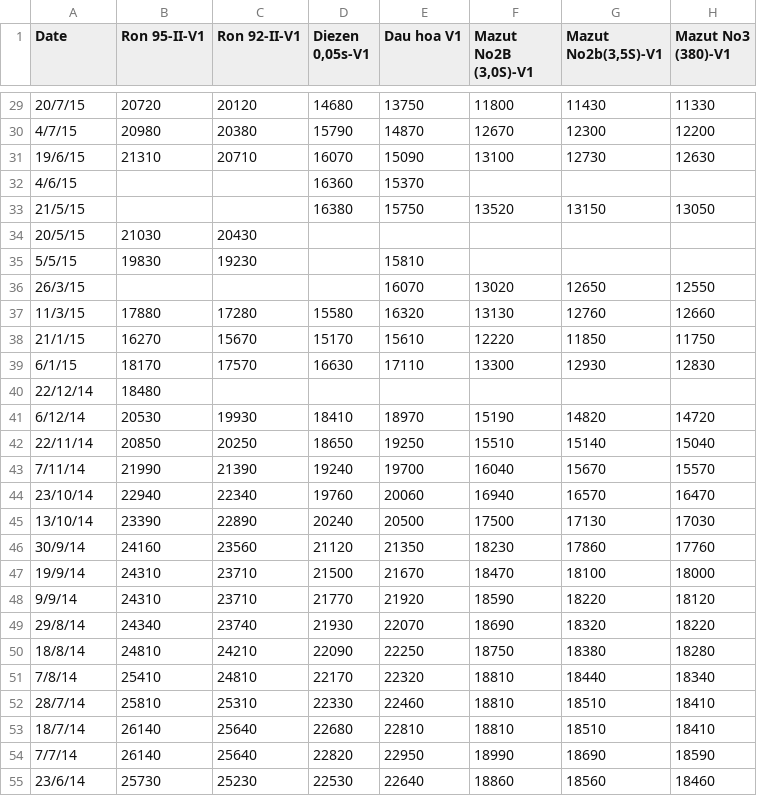
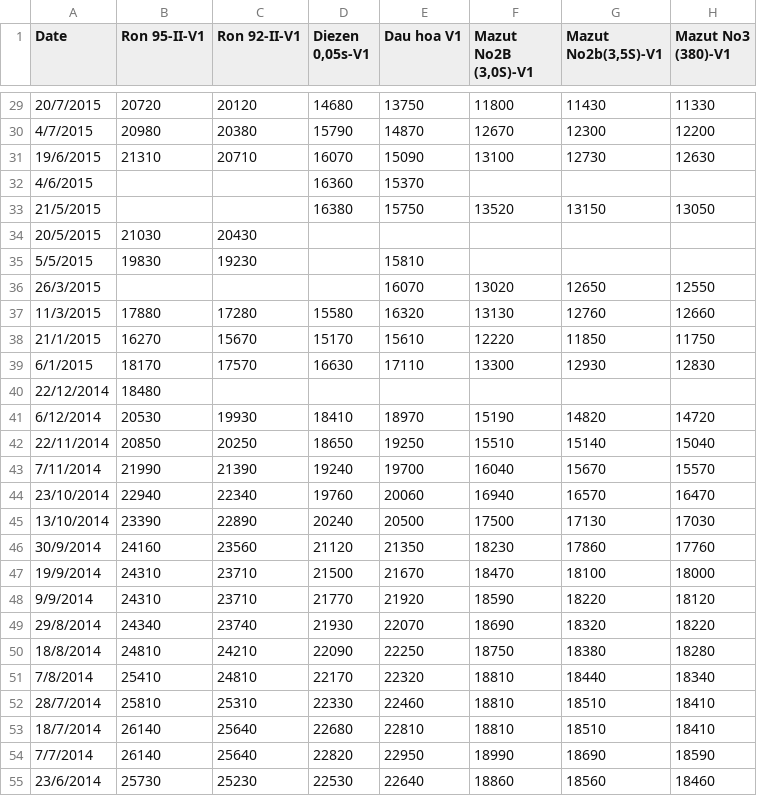
Before and after one commit to Linhnguyen14/stick, a CSV file: oilprice/gasolinevn.csv, drawn as a sheet; only a part is shown, gaps mark what is left out; the diff covers the shown part only; the diff names each change by its address in the sheet, - before the commit and + after, or states it on an @@ line.

```diff
--- a/oilprice/gasolinevn.csv
+++ b/oilprice/gasolinevn.csv
-A29 (Date): 20/7/15
+A29 (Date): 20/7/2015
-A30 (Date): 4/7/15
+A30 (Date): 4/7/2015
-A31 (Date): 19/6/15
+A31 (Date): 19/6/2015
-A32 (Date): 4/6/15
+A32 (Date): 4/6/2015
-A33 (Date): 21/5/15
+A33 (Date): 21/5/2015
-A34 (Date): 20/5/15
+A34 (Date): 20/5/2015
-A35 (Date): 5/5/15
+A35 (Date): 5/5/2015
-A36 (Date): 26/3/15
+A36 (Date): 26/3/2015
-A37 (Date): 11/3/15
+A37 (Date): 11/3/2015
-A38 (Date): 21/1/15
+A38 (Date): 21/1/2015
-A39 (Date): 6/1/15
+A39 (Date): 6/1/2015
-A40 (Date): 22/12/14
+A40 (Date): 22/12/2014
-A41 (Date): 6/12/14
+A41 (Date): 6/12/2014
-A42 (Date): 22/11/14
+A42 (Date): 22/11/2014
-A43 (Date): 7/11/14
+A43 (Date): 7/11/2014
-A44 (Date): 23/10/14
+A44 (Date): 23/10/2014
-A45 (Date): 13/10/14
+A45 (Date): 13/10/2014
-A46 (Date): 30/9/14
+A46 (Date): 30/9/2014
-A47 (Date): 19/9/14
+A47 (Date): 19/9/2014
-A48 (Date): 9/9/14
+A48 (Date): 9/9/2014
-A49 (Date): 29/8/14
+A49 (Date): 29/8/2014
-A50 (Date): 18/8/14
+A50 (Date): 18/8/2014
-A51 (Date): 7/8/14
+A51 (Date): 7/8/2014
-A52 (Date): 28/7/14
+A52 (Date): 28/7/2014
-A53 (Date): 18/7/14
+A53 (Date): 18/7/2014
-A54 (Date): 7/7/14
+A54 (Date): 7/7/2014
-A55 (Date): 23/6/14
+A55 (Date): 23/6/2014
```
Also changed, not shown: 90 edited cells elsewhere in this file.
